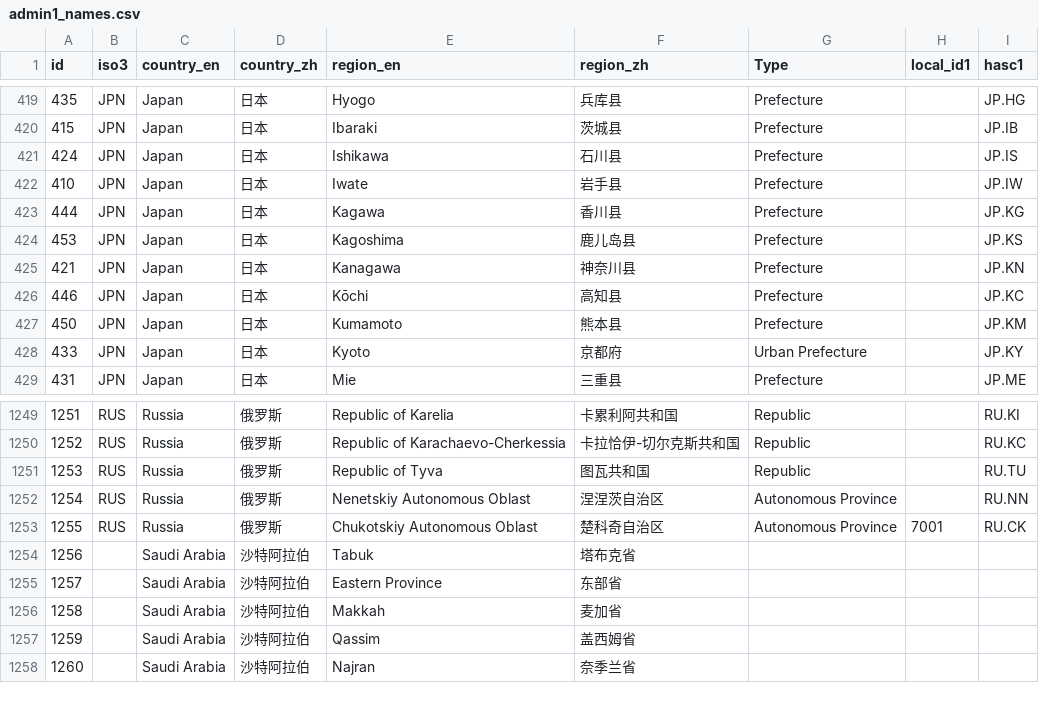
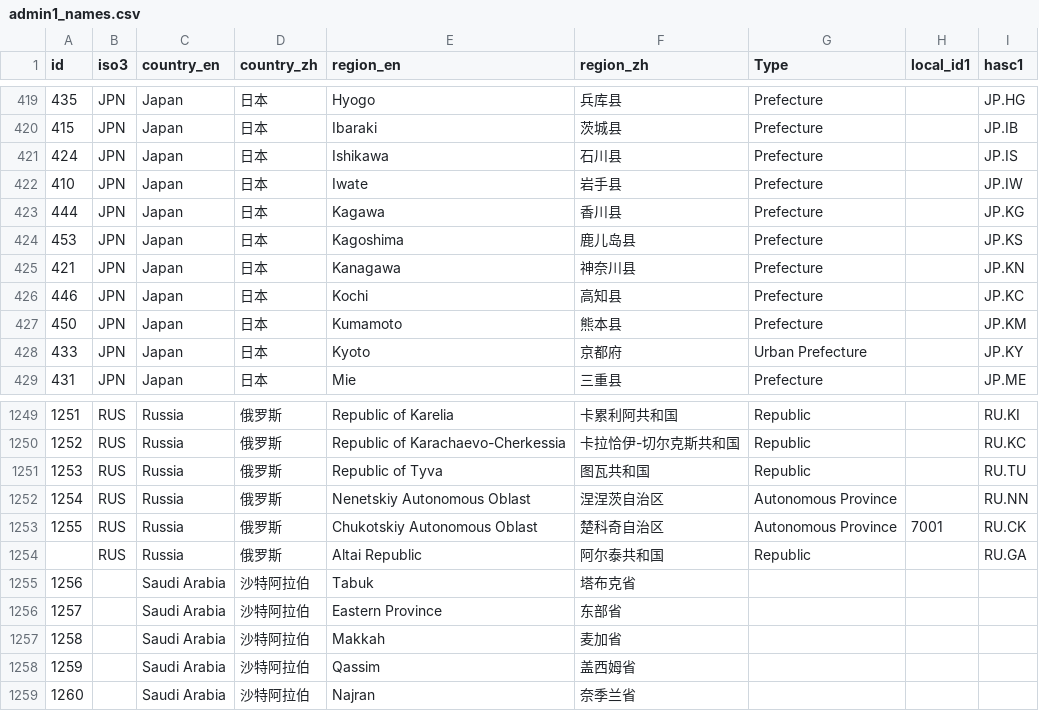
Before and after one commit to Leontian36/COVID19-Case-Data-Crawler, a CSV file: admin1_names.csv, drawn as a sheet; only a part is shown, gaps mark what is left out.

Commit message:
fix

```diff
--- a/admin1_names.csv
+++ b/admin1_names.csv
@@ -425,3 +425,3 @@
 421,JPN,Japan,日本,Kanagawa,神奈川县,Prefecture,,JP.KN
-446,JPN,Japan,日本,Kōchi,高知县,Prefecture,,JP.KC
+446,JPN,Japan,日本,Kochi,高知县,Prefecture,,JP.KC
 450,JPN,Japan,日本,Kumamoto,熊本县,Prefecture,,JP.KM
@@ -1253,2 +1253,3 @@
 1255,RUS,Russia,俄罗斯,Chukotskiy Autonomous Oblast,楚科奇自治区,Autonomous Province,7001,RU.CK
+,RUS,Russia,俄罗斯,Altai Republic,阿尔泰共和国,Republic,,RU.GA
 1256,,Saudi Arabia,沙特阿拉伯,Tabuk,塔布克省,,,
```
